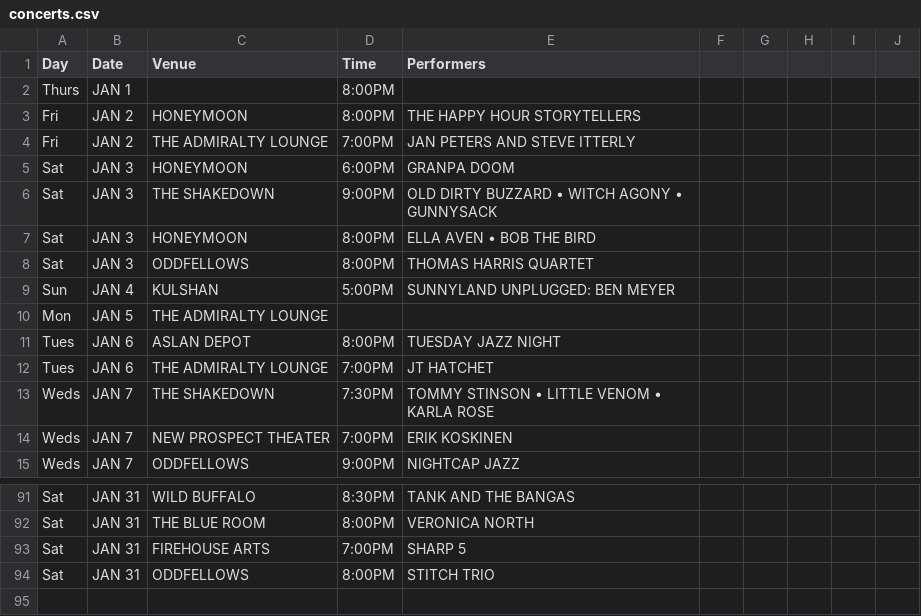
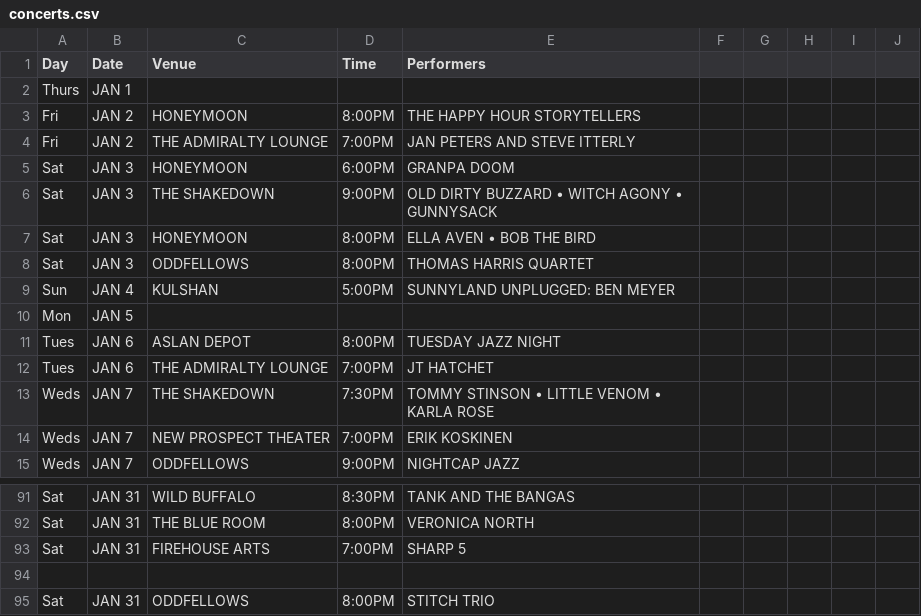
Before and after one commit to theslabbellingham/theslab, a CSV file: data/concerts.csv, drawn as a sheet; only a part is shown, gaps mark what is left out.

Commit message:
Update concerts.csv
Fixing blank entries that should be fully blank

```diff
--- a/data/concerts.csv
+++ b/data/concerts.csv
@@ -1,3 +1,3 @@
 Day,Date,Venue,Time,Performers,,,,,
-Thurs,JAN 1,,8:00PM,,,,,,
+Thurs,JAN 1,,,,,,,,
 Fri,JAN 2,HONEYMOON,8:00PM,THE HAPPY HOUR STORYTELLERS,,,,,
@@ -9,3 +9,3 @@ Sat,JAN 3,ODDFELLOWS,8:00PM,THOMAS HARRIS QUARTET,,,,,
 Sun,JAN 4,KULSHAN,5:00PM,SUNNYLAND UNPLUGGED: BEN MEYER,,,,,
-Mon,JAN 5,THE ADMIRALTY LOUNGE,,,,,,,
+Mon,JAN 5,,,,,,,,
 Tues,JAN 6,ASLAN DEPOT,8:00PM,TUESDAY JAZZ NIGHT,,,,,
@@ -93,2 +93,3 @@ Sat,JAN 31,THE BLUE ROOM,8:00PM,VERONICA NORTH,,,,,
 Sat,JAN 31,FIREHOUSE ARTS,7:00PM,SHARP 5,,,,,
+
 Sat,JAN 31,ODDFELLOWS,8:00PM,STITCH TRIO,,,,,
```
